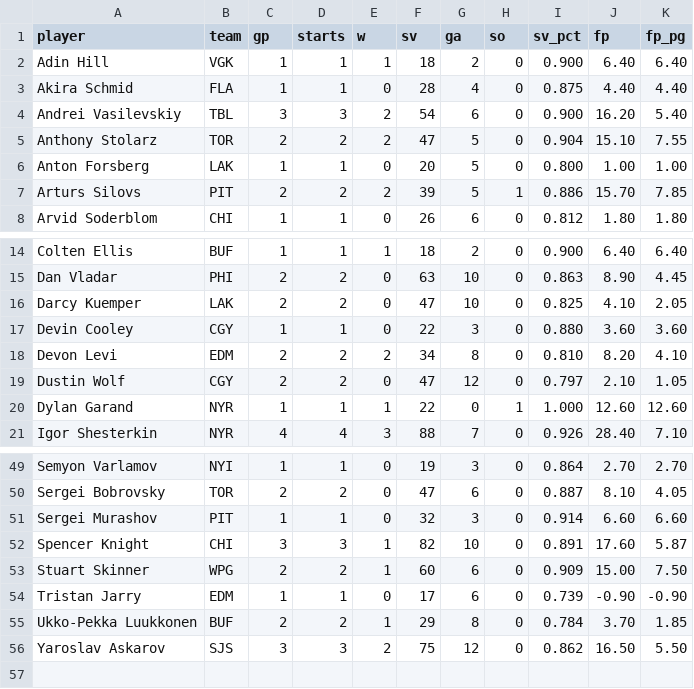
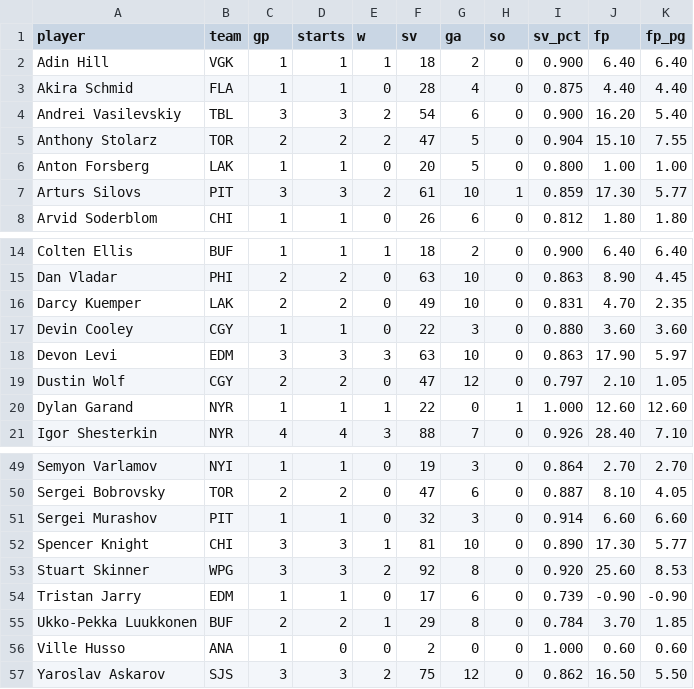
Before and after one commit to Batkins44/kg-league-projections, a CSV file: data/actuals_goalies.csv, drawn as a sheet; only a part is shown, gaps mark what is left out; the diff covers the shown part only.

```diff
--- a/data/actuals_goalies.csv
+++ b/data/actuals_goalies.csv
@@ -6,3 +6,3 @@ Anthony Stolarz,TOR,2,2,2,47,5,0,0.904,15.10,7.55
 Anton Forsberg,LAK,1,1,0,20,5,0,0.800,1.00,1.00
-Arturs Silovs,PIT,2,2,2,39,5,1,0.886,15.70,7.85
+Arturs Silovs,PIT,3,3,2,61,10,1,0.859,17.30,5.77
 Arvid Soderblom,CHI,1,1,0,26,6,0,0.812,1.80,1.80
@@ -15,5 +15,5 @@ Colten Ellis,BUF,1,1,1,18,2,0,0.900,6.40,6.40
 Dan Vladar,PHI,2,2,0,63,10,0,0.863,8.90,4.45
-Darcy Kuemper,LAK,2,2,0,47,10,0,0.825,4.10,2.05
+Darcy Kuemper,LAK,2,2,0,49,10,0,0.831,4.70,2.35
 Devin Cooley,CGY,1,1,0,22,3,0,0.880,3.60,3.60
-Devon Levi,EDM,2,2,2,34,8,0,0.810,8.20,4.10
+Devon Levi,EDM,3,3,3,63,10,0,0.863,17.90,5.97
 Dustin Wolf,CGY,2,2,0,47,12,0,0.797,2.10,1.05
@@ -51,6 +51,7 @@ Sergei Bobrovsky,TOR,2,2,0,47,6,0,0.887,8.10,4.05
 Sergei Murashov,PIT,1,1,0,32,3,0,0.914,6.60,6.60
-Spencer Knight,CHI,3,3,1,82,10,0,0.891,17.60,5.87
-Stuart Skinner,WPG,2,2,1,60,6,0,0.909,15.00,7.50
+Spencer Knight,CHI,3,3,1,81,10,0,0.890,17.30,5.77
+Stuart Skinner,WPG,3,3,2,92,8,0,0.920,25.60,8.53
 Tristan Jarry,EDM,1,1,0,17,6,0,0.739,-0.90,-0.90
 Ukko-Pekka Luukkonen,BUF,2,2,1,29,8,0,0.784,3.70,1.85
+Ville Husso,ANA,1,0,0,2,0,0,1.000,0.60,0.60
 Yaroslav Askarov,SJS,3,3,2,75,12,0,0.862,16.50,5.50
```
Also changed, not shown: 22 edited cells elsewhere in this file, data/actuals_skaters.csv, data/projections.csv, 2 other files.
